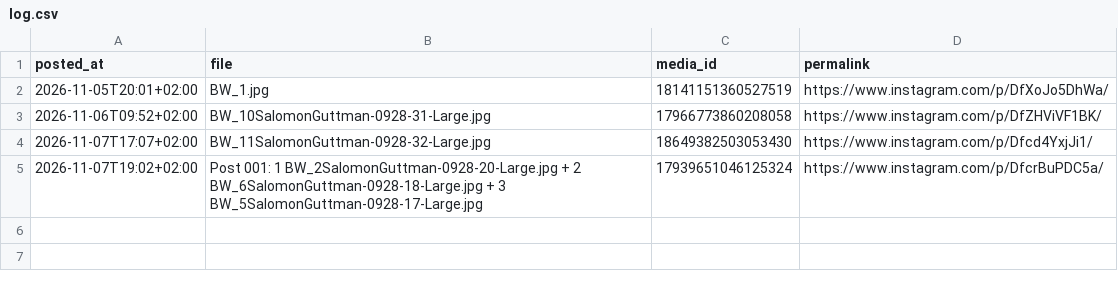
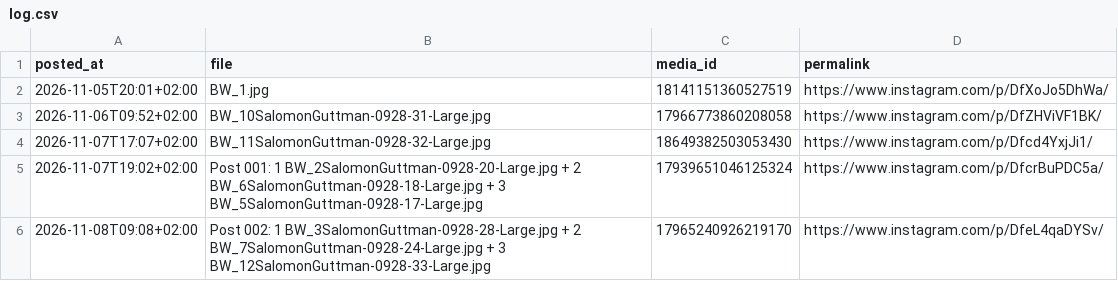
Before and after one commit to solgutt-com/instagram-uploader, a CSV file: posted/log.csv, drawn as a sheet.

```diff
--- a/posted/log.csv
+++ b/posted/log.csv
@@ -5 +5,2 @@ posted_at,file,media_id,permalink
 2026-11-07T19:02+02:00,Post 001: 1 BW_2SalomonGuttman-0928-20-Large.jpg + 2 BW_6SalomonGuttman-0928-18-Large.jpg + 3 BW_5SalomonGuttman-0928-17-Large.jpg,17939651046125324,https://www.instagram.com/p/DfcrBuPDC5a/
+2026-11-08T09:08+02:00,Post 002: 1 BW_3SalomonGuttman-0928-28-Large.jpg + 2 BW_7SalomonGuttman-0928-24-Large.jpg + 3 BW_12SalomonGuttman-0928-33-Large.jpg,17965240926219170,https://www.instagram.com/p/DfeL4qaDYSv/
```
Also changed, not shown: 8 other files.
